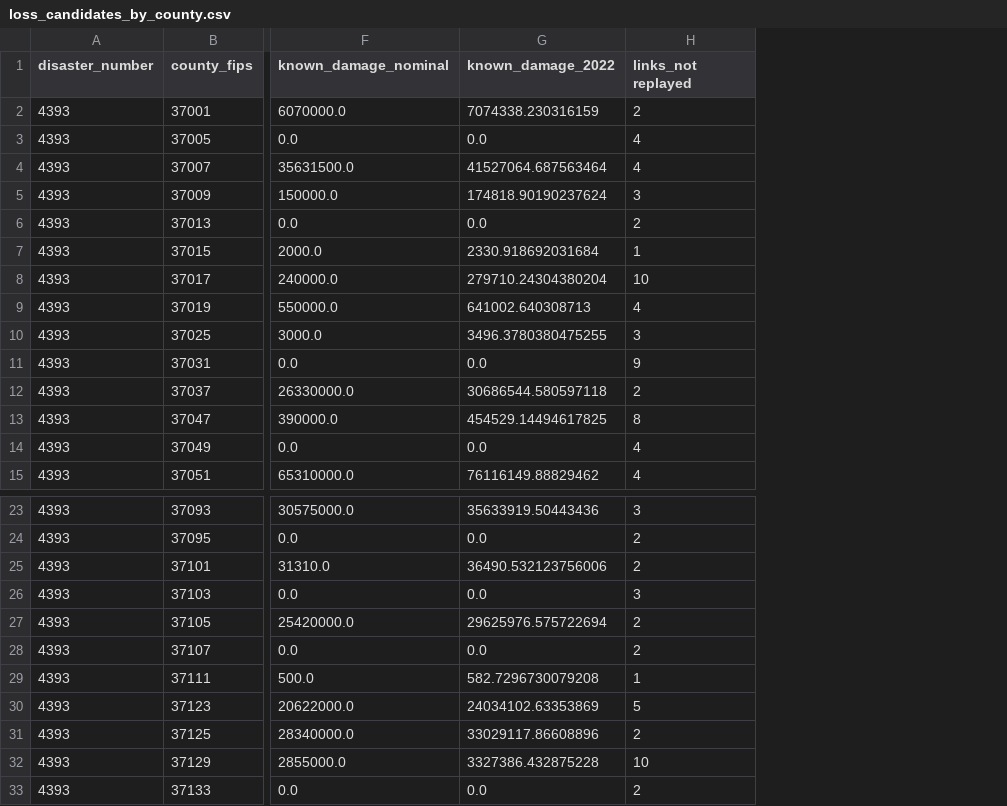
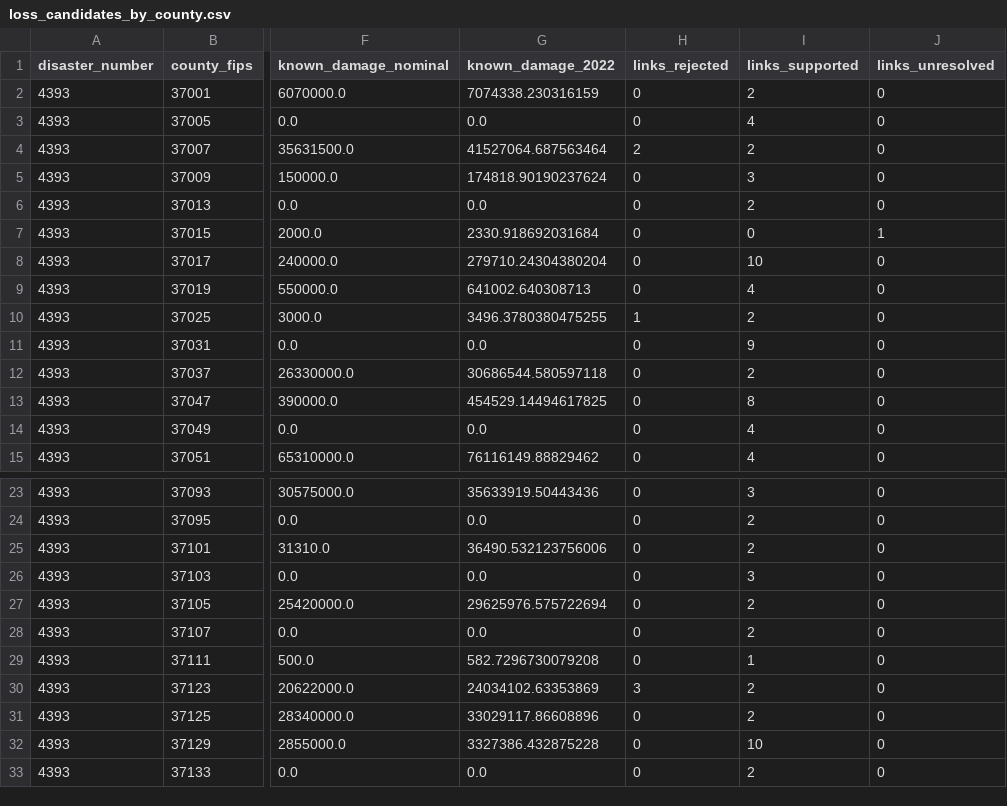
Before and after one commit to Boatengs/recoverylens, a CSV file: dashboard/data/loss_candidates_by_county.csv, drawn as a sheet; only a part is shown, gaps mark what is left out; addresses are those after the commit; the diff covers the shown part only; the diff names each change by its address in the sheet, - before the commit and + after, or states it on an @@ line.

```diff
--- a/dashboard/data/loss_candidates_by_county.csv
+++ b/dashboard/data/loss_candidates_by_county.csv
+column H (links_rejected), rows 2-15: 0 | 0 | 2 | 0 | 0 | 0 | 0 | 0 | 1 | 0 | 0 | 0 | 0 | 0; rows 23-33: 0 | 0 | 0 | 0 | 0 | 0 | 0 | 3 | 0 | 0 | 0
+column J (links_unresolved), rows 2-15: 0 | 0 | 0 | 0 | 0 | 1 | 0 | 0 | 0 | 0 | 0 | 0 | 0 | 0; rows 23-33: all 0
-I1: links_not replayed
+I1: links_supported
-I4 (links_supported): 4
+I4 (links_supported): 2
-I7 (links_supported): 1
+I7 (links_supported): 0
-I10 (links_supported): 3
+I10 (links_supported): 2
-I30 (links_supported): 5
+I30 (links_supported): 2
```
Also changed, not shown: 6 edited cells elsewhere in this file, dashboard/data/review_episodes.csv, 50 other files.
